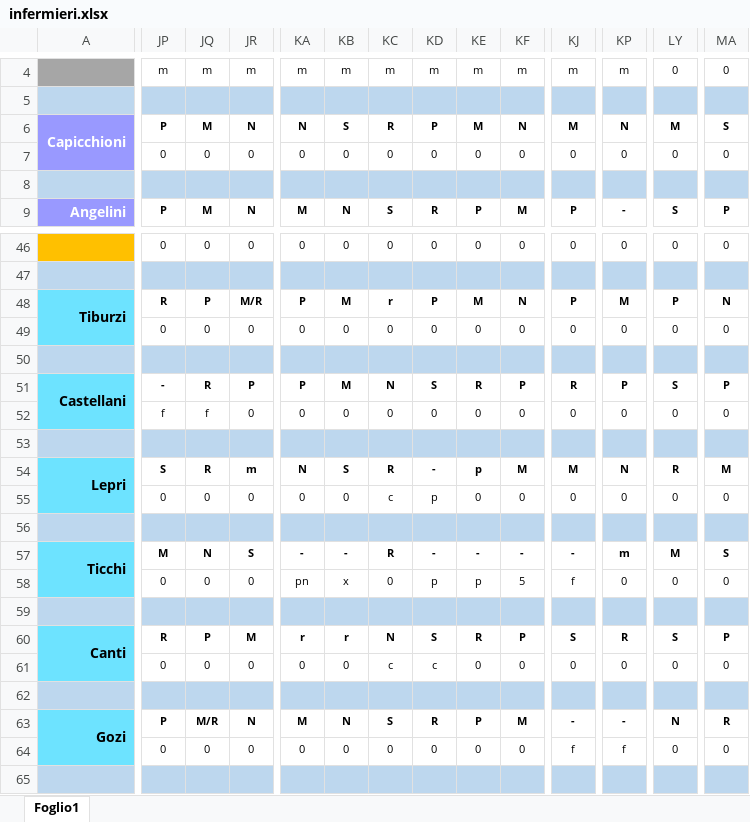
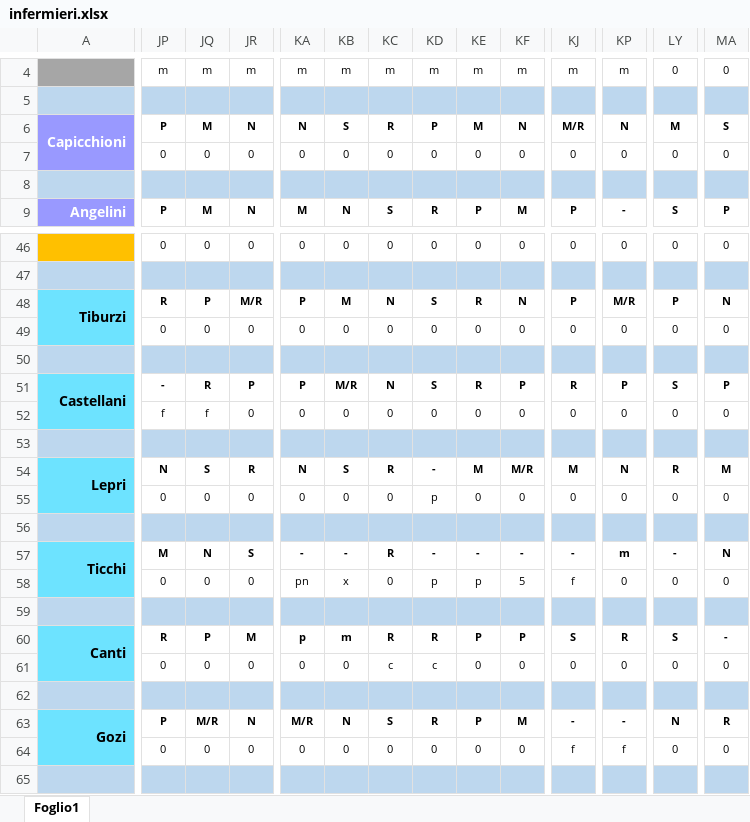
Before and after one commit to centrale118rsm-code/Turni-Infermieri-2026, an Excel workbook: infermieri.xlsx, sheet Foglio1, drawn as a sheet; only a part is shown, gaps mark what is left out; values as stored, in another font and other column widths than the file's, no borders; conditional formats not drawn; the diff covers the shown part only; the diff names each change by its address in the sheet, - before the commit and + after, or states it on an @@ line.

Commit message:
Add files via upload

```diff
--- a/infermieri.xlsx (sheet Foglio1)
+++ b/infermieri.xlsx (sheet Foglio1)
-KJ6: M
+KJ6: M/R
-KC48: r
+KC48: N
-KD48: P
+KD48: S
-KE48: M
+KE48: R
-KP48: M
+KP48: M/R
-KB51: M
+KB51: M/R
-JP54: S
+JP54: N
-JQ54: R
+JQ54: S
-JR54: m
+JR54: R
-KE54: p
+KE54: M
-KF54: M
+KF54: M/R
-KC55: c
+KC55: 0
-LY57: M
+LY57: -
-MA57: S
+MA57: N
-KA60: r
+KA60: p
-KB60: r
+KB60: m
-KC60: N
+KC60: R
-KD60: S
+KD60: R
-KE60: R
+KE60: P
-MA60: P
+MA60: -
-KA63: M
+KA63: M/R
```
Also changed, not shown: 102 edited cells elsewhere in this sheet.
